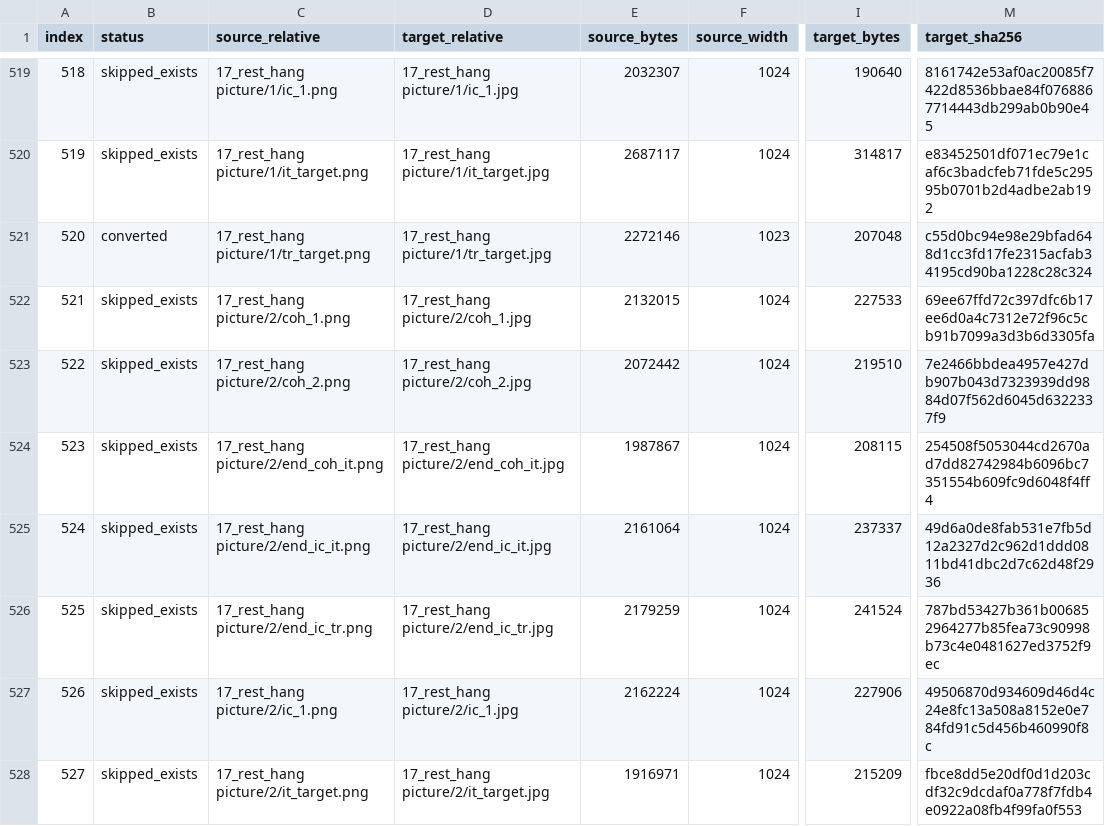
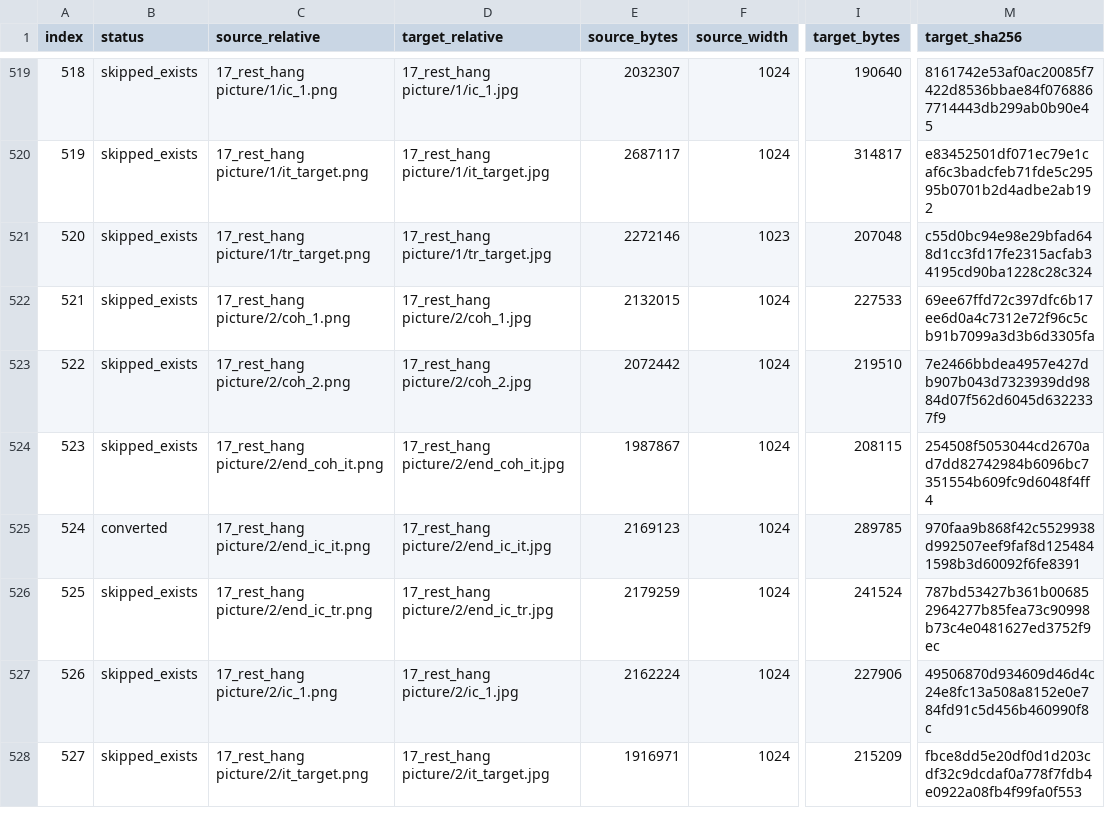
Before and after one commit to mkurg/gurung-stimuli, a CSV file: psychopy_gurung_v1/JpegStimuliFullRes/jpeg_stimuli_manifest.csv, drawn as a sheet; only a part is shown, gaps mark what is left out; the diff covers the shown part only; the diff names each change by its address in the sheet, - before the commit and + after, or states it on an @@ line.

```diff
--- a/psychopy_gurung_v1/JpegStimuliFullRes/jpeg_stimuli_manifest.csv
+++ b/psychopy_gurung_v1/JpegStimuliFullRes/jpeg_stimuli_manifest.csv
-B521 (status): converted
+B521 (status): skipped_exists
-B525 (status): skipped_exists
+B525 (status): converted
-E525 (source_bytes): 2161064
+E525 (source_bytes): 2169123
-I525 (target_bytes): 237337
+I525 (target_bytes): 289785
-M525 (target_sha256): 49d6a0de8fab531e7fb5d12a2327d2c962d1ddd0811bd41dbc2d7c62d48f2936
+M525 (target_sha256): 970faa9b868f42c5529938d992507eef9faf8d1254841598b3d60092f6fe8391
```
Also changed, not shown: 133 edited cells elsewhere in this file, 26 other files.
